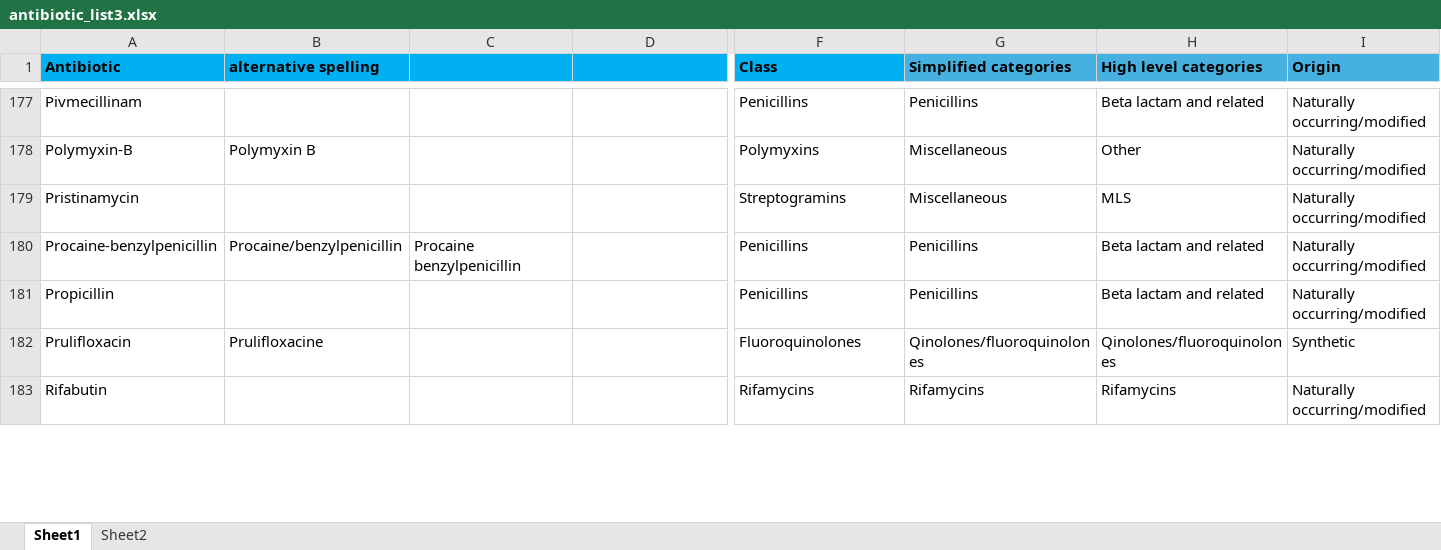
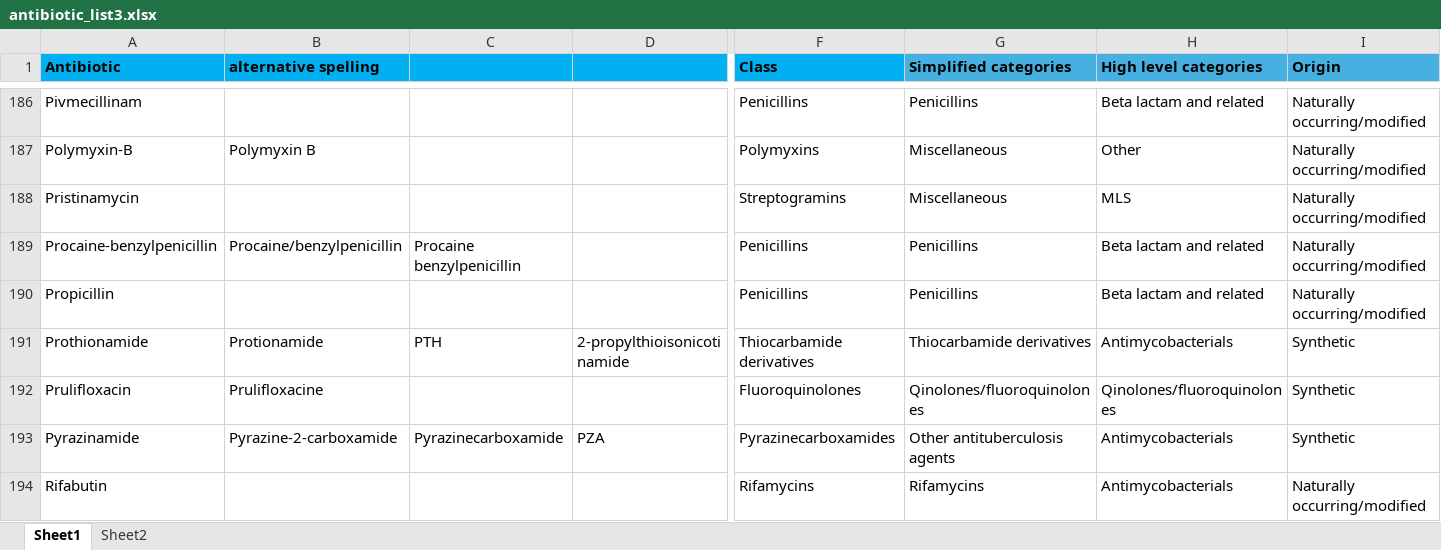
Before and after one commit to fabriziocosta/Antimicrobial-Resistance, an Excel workbook: assets/antibiotic_list3.xlsx, sheet Sheet1, drawn as a sheet; only a part is shown, gaps mark what is left out; values as stored, in another font and other column widths than the file's, no borders; addresses are those after the commit; rows hold the shown columns only; the diff covers the shown part only; the diff names each change by its address in the sheet, - before the commit and + after, or states it on an @@ line.

```diff
--- a/assets/antibiotic_list3.xlsx (sheet Sheet1)
+++ b/assets/antibiotic_list3.xlsx (sheet Sheet1)
+row 191: Prothionamide | Protionamide | PTH | 2-propylthioisonicotinamide | Thiocarbamide derivatives | Thiocarbamide derivatives | Antimycobacterials | Synthetic
+row 193: Pyrazinamide | Pyrazine-2-carboxamide | Pyrazinecarboxamide | PZA | Pyrazinecarboxamides | Other antituberculosis agents | Antimycobacterials | Synthetic
-H194 (High level categories): Rifamycins
+H194 (High level categories): Antimycobacterials
```
Also changed, not shown: 12 added rows and 2 edited cells elsewhere in this sheet, 11 other files.
